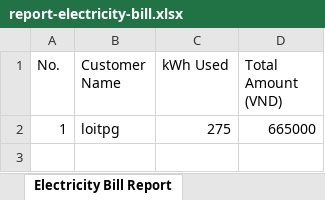
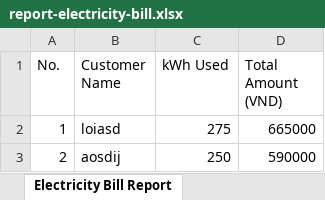
Before and after one commit to loitph/CS-Data-19, an Excel workbook: __chapter-2/hw2/menu/report-electricity-bill.xlsx, sheet Electricity Bill Report, drawn as a sheet; values as stored, in another font and other column widths than the file's, no borders; the diff names each change by its address in the sheet, - before the commit and + after, or states it on an @@ line.

```diff
--- a/__chapter-2/hw2/menu/report-electricity-bill.xlsx (sheet Electricity Bill Report)
+++ b/__chapter-2/hw2/menu/report-electricity-bill.xlsx (sheet Electricity Bill Report)
-B2 (Customer Name): loitpg
+B2 (Customer Name): loiasd
+row 3: 2 | aosdij | 250 | 590000
```
Also changed, not shown: 1 other file.
